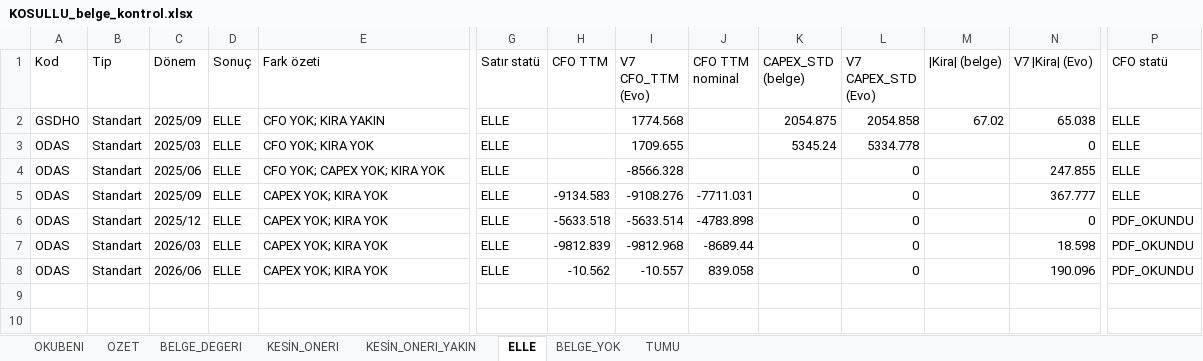
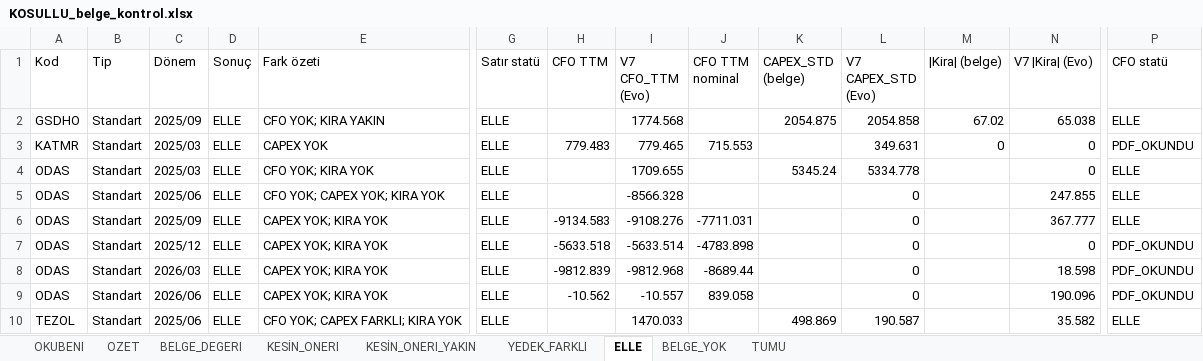
Before and after one commit to deryaozyuvali/Bist-tarama-otomasyon, an Excel workbook: FCF_K13/belge/KOSULLU_belge_kontrol.xlsx, sheet ELLE, drawn as a sheet; only a part is shown, gaps mark what is left out; values as stored, in another font and other column widths than the file's, no borders; rows hold the shown columns only; the diff names each change by its address in the sheet, - before the commit and + after, or states it on an @@ line.

```diff
--- a/FCF_K13/belge/KOSULLU_belge_kontrol.xlsx (sheet ELLE)
+++ b/FCF_K13/belge/KOSULLU_belge_kontrol.xlsx (sheet ELLE)
+sheet tab: YEDEK_FARKLI
+row 3: KATMR | Standart | 2025/03 | ELLE | CAPEX YOK | ELLE | 779.483 | 779.465 | 715.553 |  | 349.631 | 0 | 0 | PDF_OKUNDU
+row 10: TEZOL | Standart | 2025/06 | ELLE | CFO YOK; CAPEX FARKLI; KIRA YOK | ELLE |  | 1470.033 |  | 498.869 | 190.587 |  | 35.582 | ELLE
```
Also changed, not shown: sheet BELGE_YOK, sheet TUMU, sheet KESİN_ONERI, sheet OZET, sheet OKUBENI, FCF_K13/belge/NULL_belge_okuma.xlsx, 15 other files.
